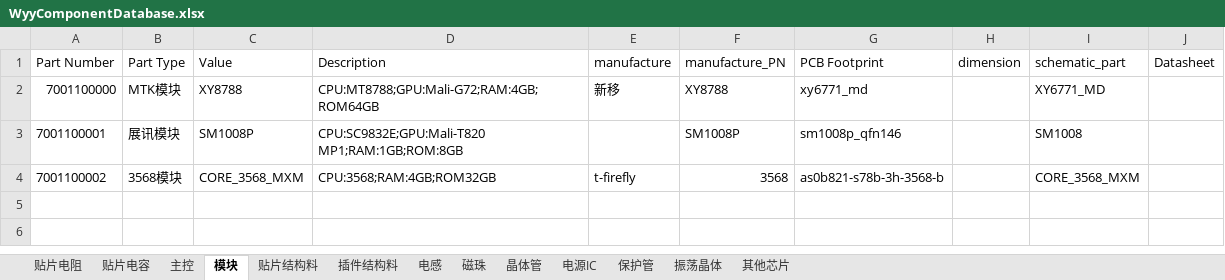
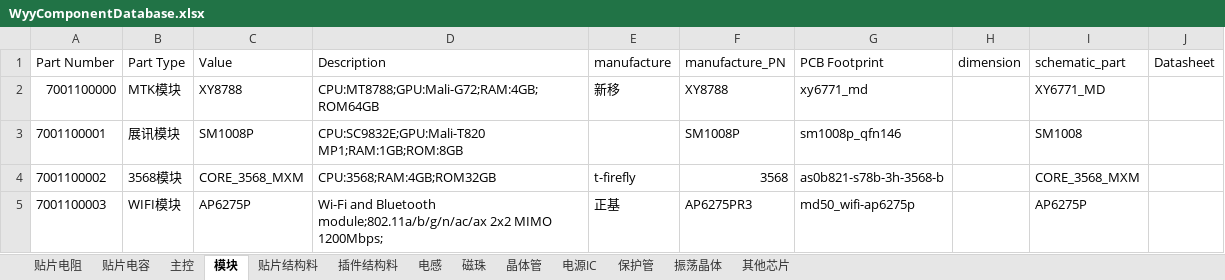
Before and after one commit to wuyunyang/Cadence_Lib, an Excel workbook: WyyComponentDatabase.xlsx, sheet 模块, drawn as a sheet; values as stored, in another font and other column widths than the file's, no borders; the diff names each change by its address in the sheet, - before the commit and + after, or states it on an @@ line.

Commit message:
add WIFI MODULE AP6275P

```diff
--- a/WyyComponentDatabase.xlsx (sheet 模块)
+++ b/WyyComponentDatabase.xlsx (sheet 模块)
+row 5: 7001100003 | WIFI模块 | AP6275P | Wi-Fi and Bluetooth module;802.11a/b/g/n/ac/ax 2x2 MIMO 1200Mbps; | 正基 | AP6275PR3 | md50_wifi-ap6275p |  | AP6275P
```
Also changed, not shown: 6 other files.
